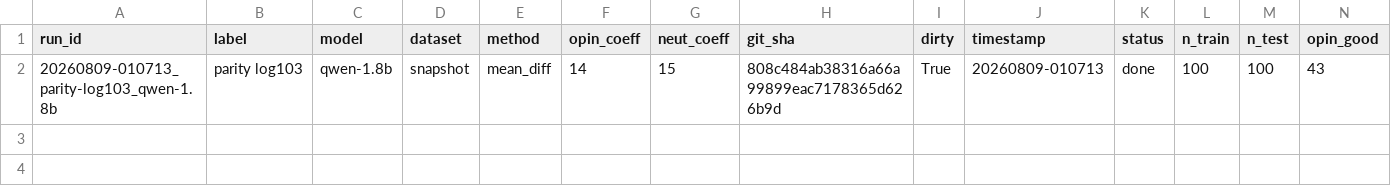
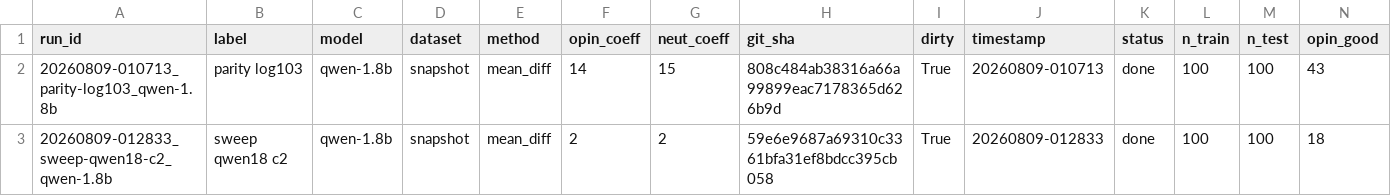
Before and after one commit to Darksharkthe1st/Algoverse-Bias-Steering, a CSV file: runs/index.csv, drawn as a sheet; only a part is shown; rows hold the shown columns only; the diff names each change by its address in the sheet, - before the commit and + after, or states it on an @@ line.

Commit message:
configs/exp/sweep_qwen18_c2.py · eval (20260809-012833_sweep-qwen18-c2_qwen-1.8b)

```diff
--- a/runs/index.csv
+++ b/runs/index.csv
+row 3: 20260809-012833_sweep-qwen18-c2_qwen-1.8b | sweep qwen18 c2 | qwen-1.8b | snapshot | mean_diff | 2 | 2 | 59e6e9687a69310c3361bfa31ef8bdcc395cb058 | True | 20260809-012833 | done | 100 | 100 | 18
```
Also changed, not shown: 3 other files.
